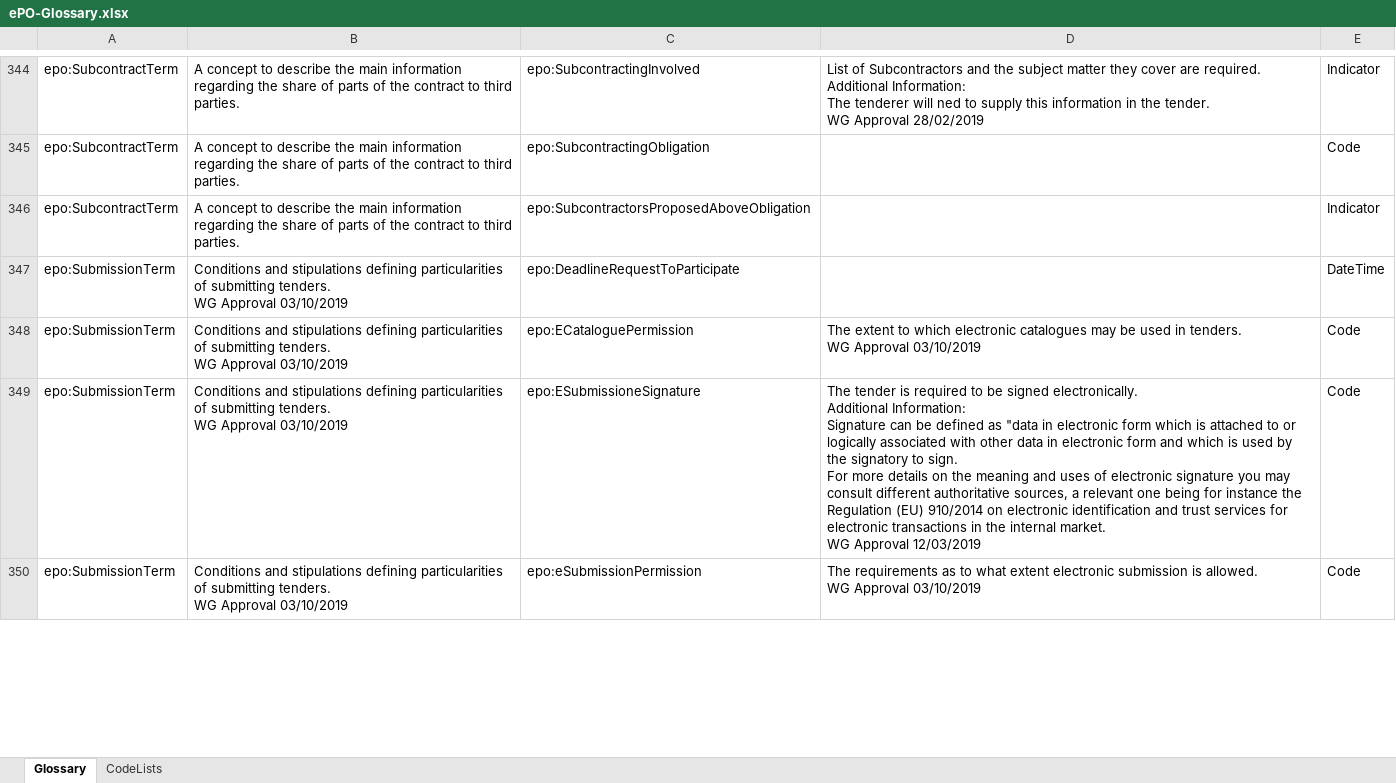
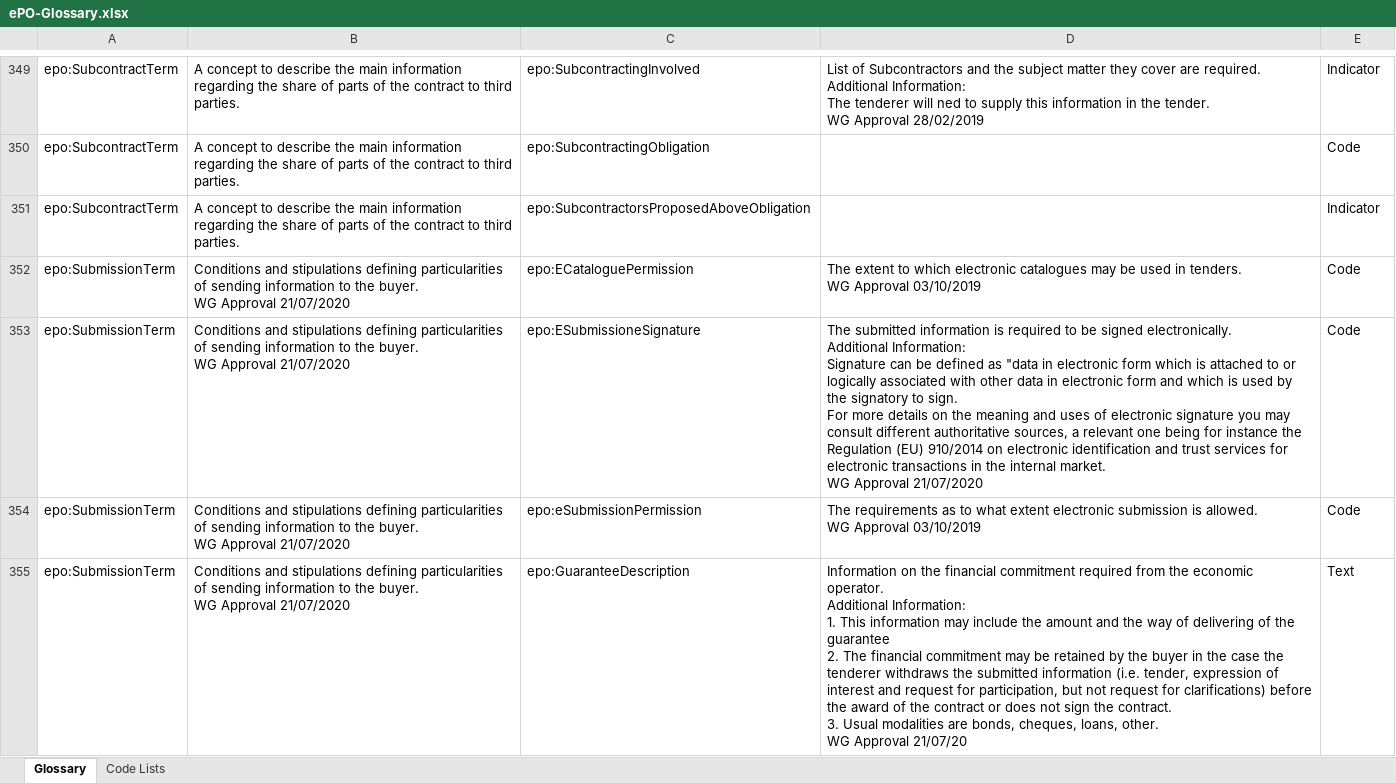
Before and after one commit to OP-TED/ePO, an Excel workbook: v2.0.1/02-Glossary/ePO-Glossary.xlsx, sheet Glossary, drawn as a sheet; only a part is shown, gaps mark what is left out; values as stored, in another font and other column widths than the file's, no borders; table styles not drawn; removed rows and columns are numbered as before the commit, all else as after; ↵ is a line break in a cell; the diff covers the shown part only; the diff names each change by its address in the sheet, - before the commit and + after, or states it on an @@ line.

```diff
--- a/v2.0.1/02-Glossary/ePO-Glossary.xlsx (sheet Glossary)
+++ b/v2.0.1/02-Glossary/ePO-Glossary.xlsx (sheet Glossary)
-sheet tab: CodeLists
+sheet tab: Code Lists
-row 347: epo:SubmissionTerm | Conditions and stipulations defining particularities of submitting tenders. ↵ WG Approval 03/10/2019 | epo:DeadlineRequestToParticipate |  | DateTime
-B352:B354: …particularities of submitting tenders. ↵ WG Approval 03/10/2019
+B352:B354: …particularities of sending information to the buyer. ↵ WG Approval 21/07/2020
-D353: The tender is required to be signed electronically. ↵ Additional Information: ↵ Signature can be defined as "data in electronic form which is attached to or logically associated with other data in electronic form and which is used by the signatory to sign. ↵ For more details on the meaning and uses of electronic signature you may consult different authoritative sources, a relevant one being for instance the Regulation (EU) 910/2014 on electronic identification and trust services for electronic transactions in the internal market. ↵ WG Approval 12/03/2019
+D353: The submitted information is required to be signed electronically. ↵ Additional Information: ↵ Signature can be defined as "data in electronic form which is attached to or logically associated with other data in electronic form and which is used by the signatory to sign. ↵ For more details on the meaning and uses of electronic signature you may consult different authoritative sources, a relevant one being for instance the Regulation (EU) 910/2014 on electronic identification and trust services for electronic transactions in the internal market. ↵ WG Approval 21/07/2020
+row 355: epo:SubmissionTerm | Conditions and stipulations defining particularities of sending information to the buyer. ↵ WG Approval 21/07/2020 | epo:GuaranteeDescription | Information on the financial commitment required from the economic operator. ↵ Additional Information: ↵ 1. This information may include the amount and the way of delivering of the guarantee ↵ 2. The financial commitment may be retained by the buyer in the case the tenderer withdraws the submitted information (i.e. tender, expression of interest and request for participation, but not request for clarifications) before the award of the contract or does not sign the contract. ↵ 3. Usual modalities are bonds, cheques, loans, other. ↵ WG Approval 21/07/20 | Text
```
Also changed, not shown: 23 added rows, 4 removed rows and 26 edited cells elsewhere in this sheet, sheet Code Lists, 5 other files.
